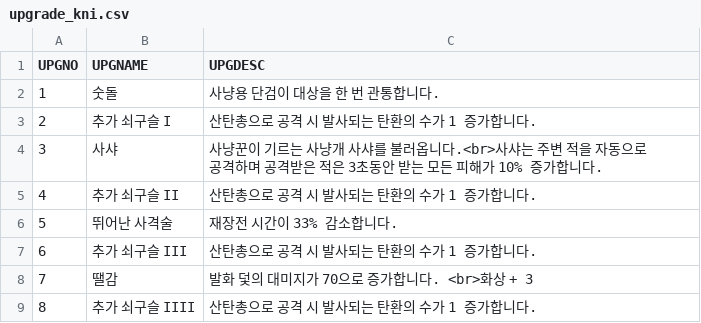
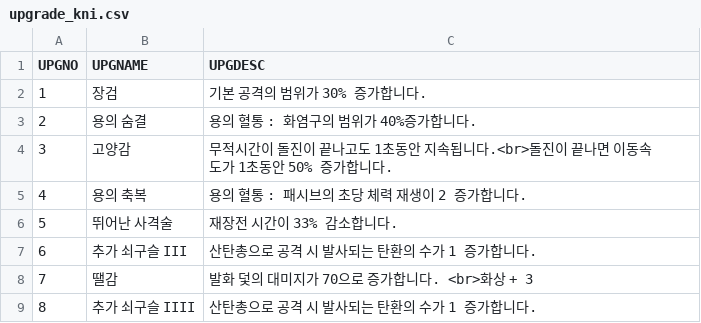
Before and after one commit to iolpplpojl/VamSirv, a CSV file: Sirv/Assets/Resources/upgrade_kni.csv, drawn as a sheet.

```diff
--- a/Sirv/Assets/Resources/upgrade_kni.csv
+++ b/Sirv/Assets/Resources/upgrade_kni.csv
@@ -1,6 +1,6 @@
 UPGNO,UPGNAME,UPGDESC
-1,숫돌,사냥용 단검이 대상을 한 번 관통합니다.
-2,추가 쇠구슬 I,산탄총으로 공격 시 발사되는 탄환의 수가 1 증가합니다.
-3,사샤,사냥꾼이 기르는 사냥개 사샤를 불러옵니다.<br>사샤는 주변 적을 자동으로 공격하며 공격받은 적은 3초동안 받는 모든 피해가 10% 증가합니다.
-4,추가 쇠구슬 II,산탄총으로 공격 시 발사되는 탄환의 수가 1 증가합니다.
+1,장검,기본 공격의 범위가 30% 증가합니다.
+2,용의 숨결,용의 혈통 : 화염구의 범위가 40%증가합니다.
+3,고양감,무적시간이 돌진이 끝나고도 1초동안 지속됩니다.<br>돌진이 끝나면 이동속도가 1초동안 50% 증가합니다.
+4,용의 축복,용의 혈통 : 패시브의 초당 체력 재생이 2 증가합니다.
 5,뛰어난 사격술,재장전 시간이 33% 감소합니다.
```
Also changed, not shown: Sirv/Assets/Resources/Selectdata.csv, 56 other files.
